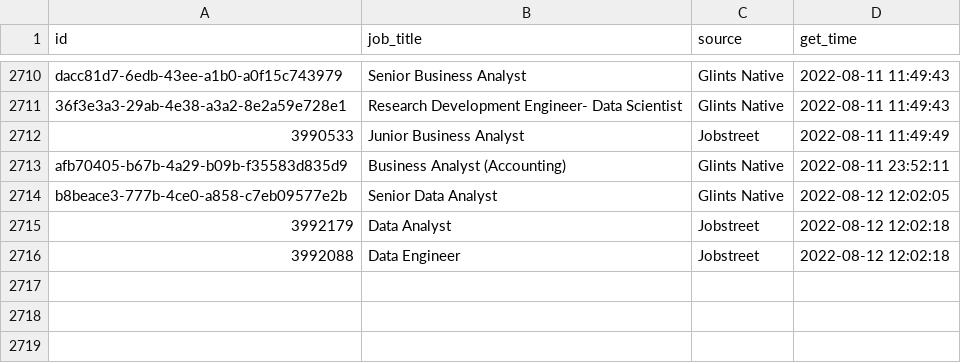
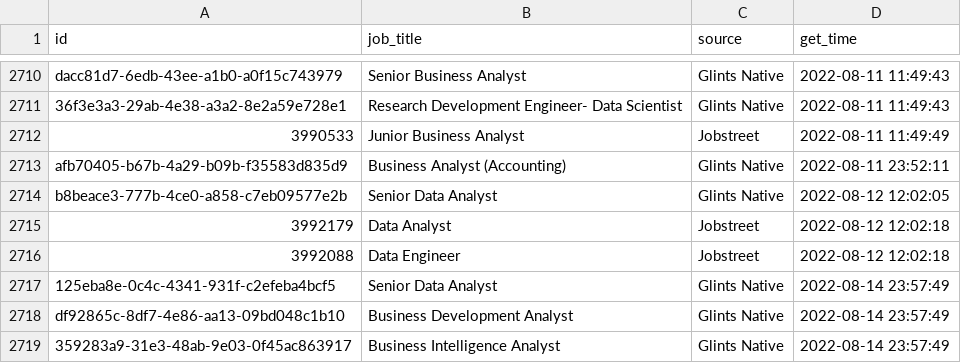
Before and after one commit to akherlan/jobvacancy, a CSV file: output/scraped.csv, drawn as a sheet; only a part is shown, gaps mark what is left out.

```diff
--- a/output/scraped.csv
+++ b/output/scraped.csv
@@ -2716 +2716,4 @@
 "3992088","Data Engineer","Jobstreet",2022-08-12 12:02:18
+"125eba8e-0c4c-4341-931f-c2efeba4bcf5","Senior Data Analyst","Glints Native",2022-08-14 23:57:49
+"df92865c-8df7-4e86-aa13-09bd048c1b10","Business Development Analyst","Glints Native",2022-08-14 23:57:49
+"359283a9-31e3-48ab-9e03-0f45ac863917","Business Intelligence Analyst","Glints Native",2022-08-14 23:57:49
```
